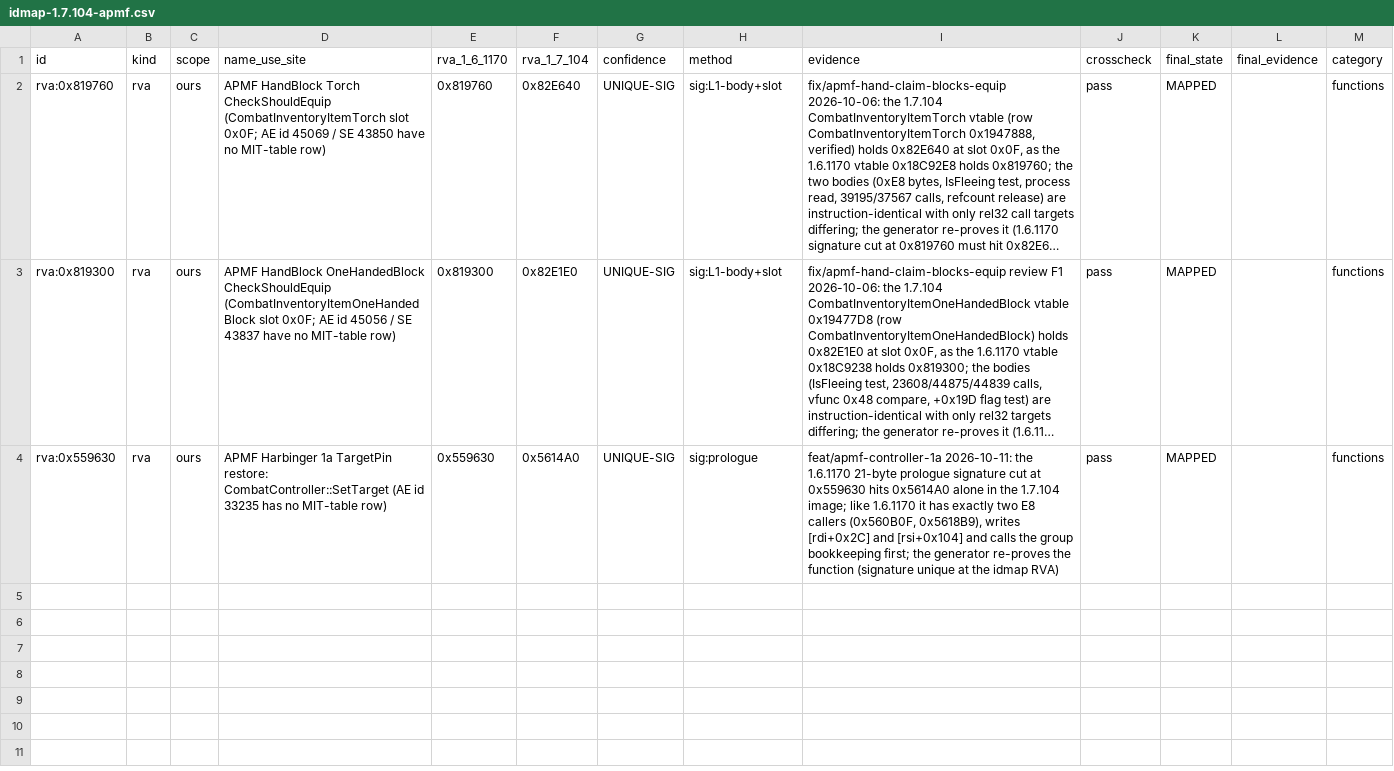
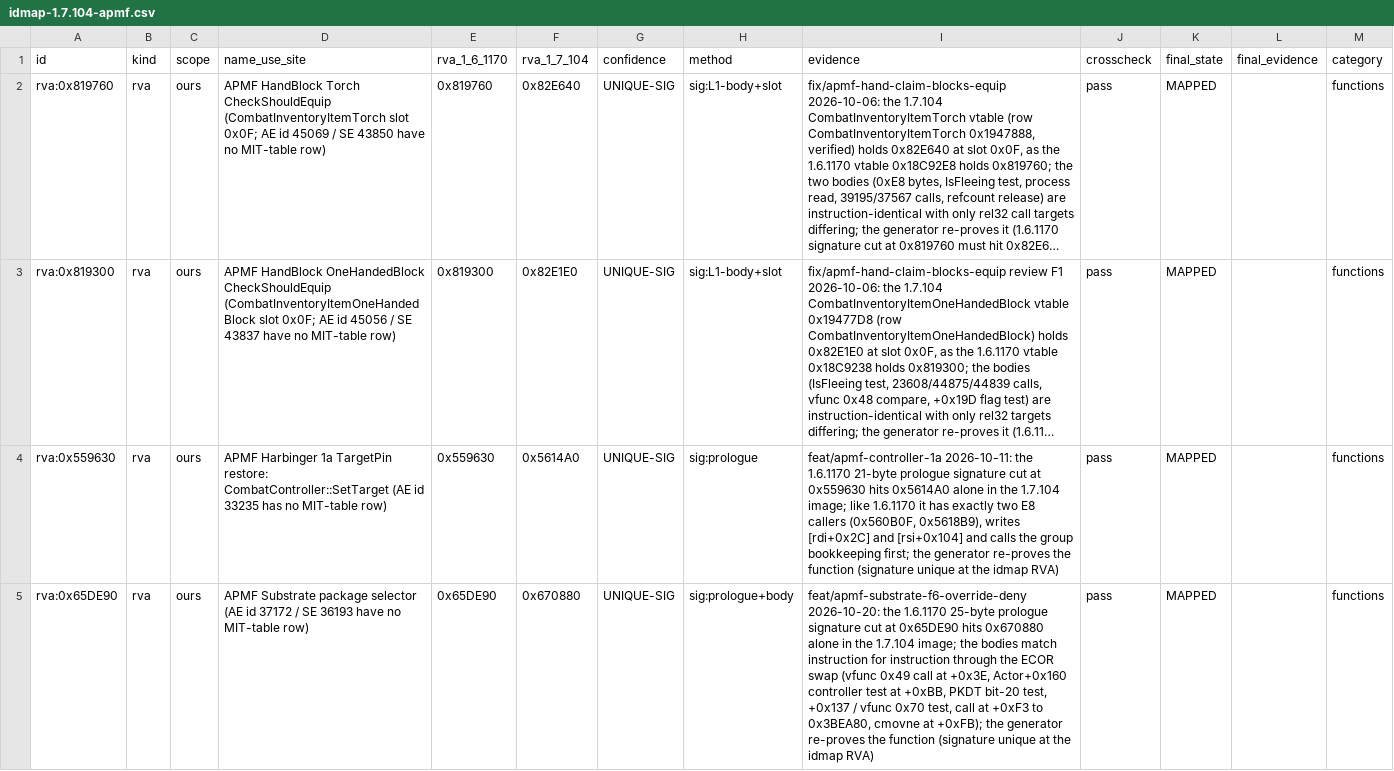
Before and after one commit to marthofdoom/APMF, a CSV file: tools/verified_addresses/idmap-1.7.104-apmf.csv, drawn as a sheet; only a part is shown; long unchanged cells end in …; the diff covers the shown part only; the diff names each change by its address in the sheet, - before the commit and + after, or states it on an @@ line.

```diff
--- a/tools/verified_addresses/idmap-1.7.104-apmf.csv
+++ b/tools/verified_addresses/idmap-1.7.104-apmf.csv
+row 5: rva:0x65DE90 | rva | ours | APMF Substrate package selector (AE id 37172 / SE 36193 have no MIT-table row) | 0x65DE90 | 0x670880 | UNIQUE-SIG | sig:prologue+body | feat/apmf-substrate-f6-override-deny 2026-10-20: the 1.6.1170 25-byte prologue signature cut at 0x65DE90 hits 0x670880 alone in the 1.7.104 image; the bodies match instruction for instruction through the ECOR swap (vfunc 0x49 call at +0x3E, Actor+0x160 controller test at +0xBB, PKDT bit-20 test, +0x137 / vfunc 0x70 test, call at +0xF3 to 0x3BEA80, cmovne at +0xFB); the generator re-proves the function (signature unique at the idmap RVA) | pass | MAPPED |  | functions
```
Also changed, not shown: 1 added row elsewhere in this file, 3 other files.
